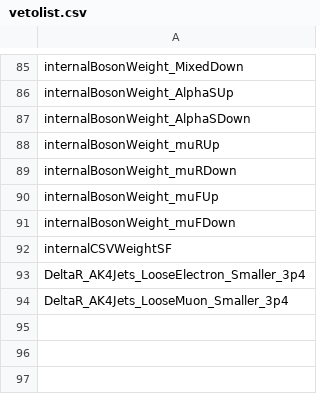
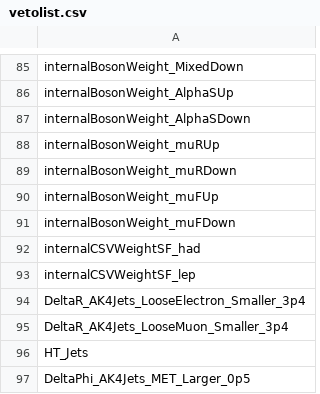
Before and after one commit to kit-cn-cms/pyroot-plotscripts, a CSV file: data/vetolist.csv, drawn as a sheet; only a part is shown, gaps mark what is left out.

Commit message:
add some variables to additionalvariables and to veto list

```diff
--- a/data/vetolist.csv
+++ b/data/vetolist.csv
@@ -91,4 +91,7 @@ internalBosonWeight_muFUp
 internalBosonWeight_muFDown
-internalCSVWeightSF
+internalCSVWeightSF_had
+internalCSVWeightSF_lep
 DeltaR_AK4Jets_LooseElectron_Smaller_3p4
 DeltaR_AK4Jets_LooseMuon_Smaller_3p4
+HT_Jets
+DeltaPhi_AK4Jets_MET_Larger_0p5
```
Also changed, not shown: 1 other file.
